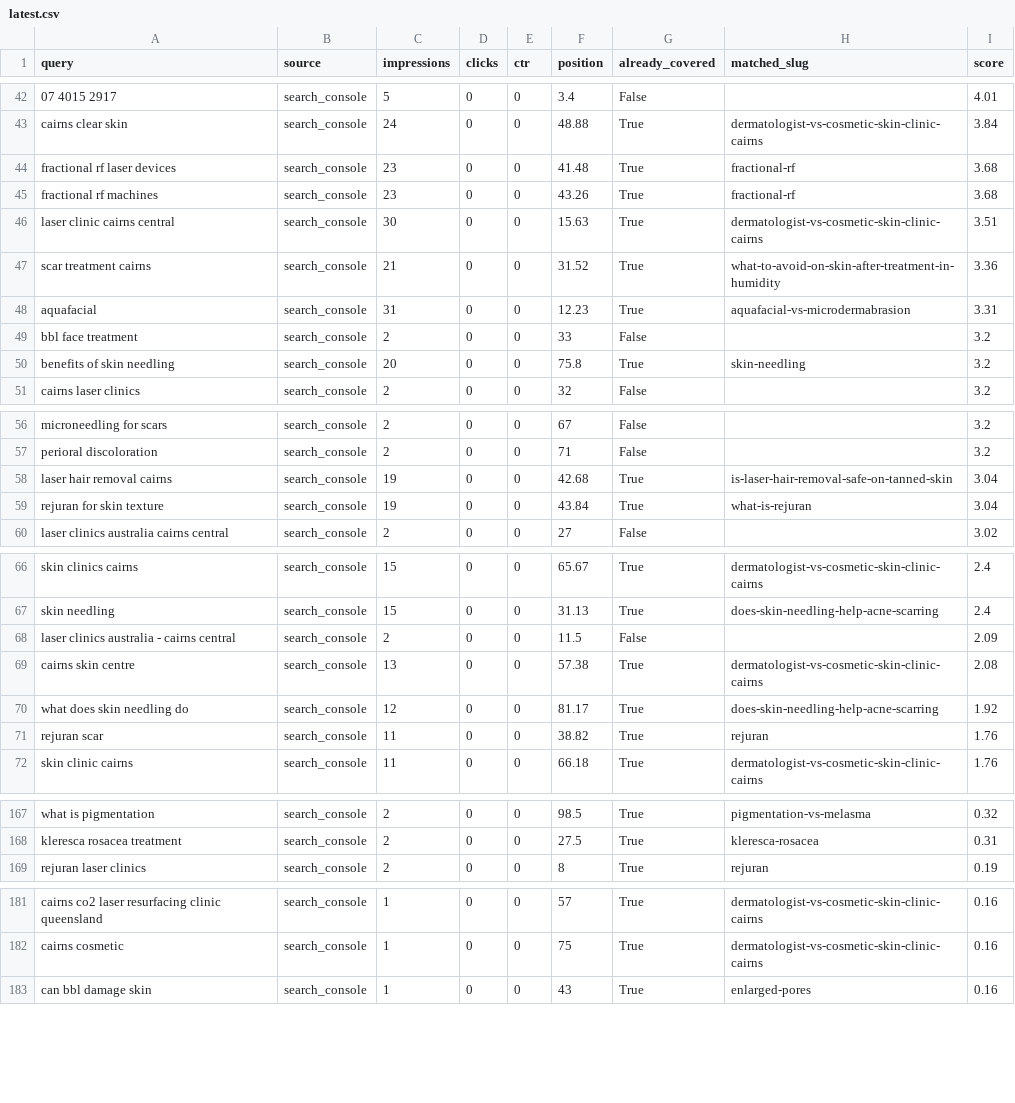
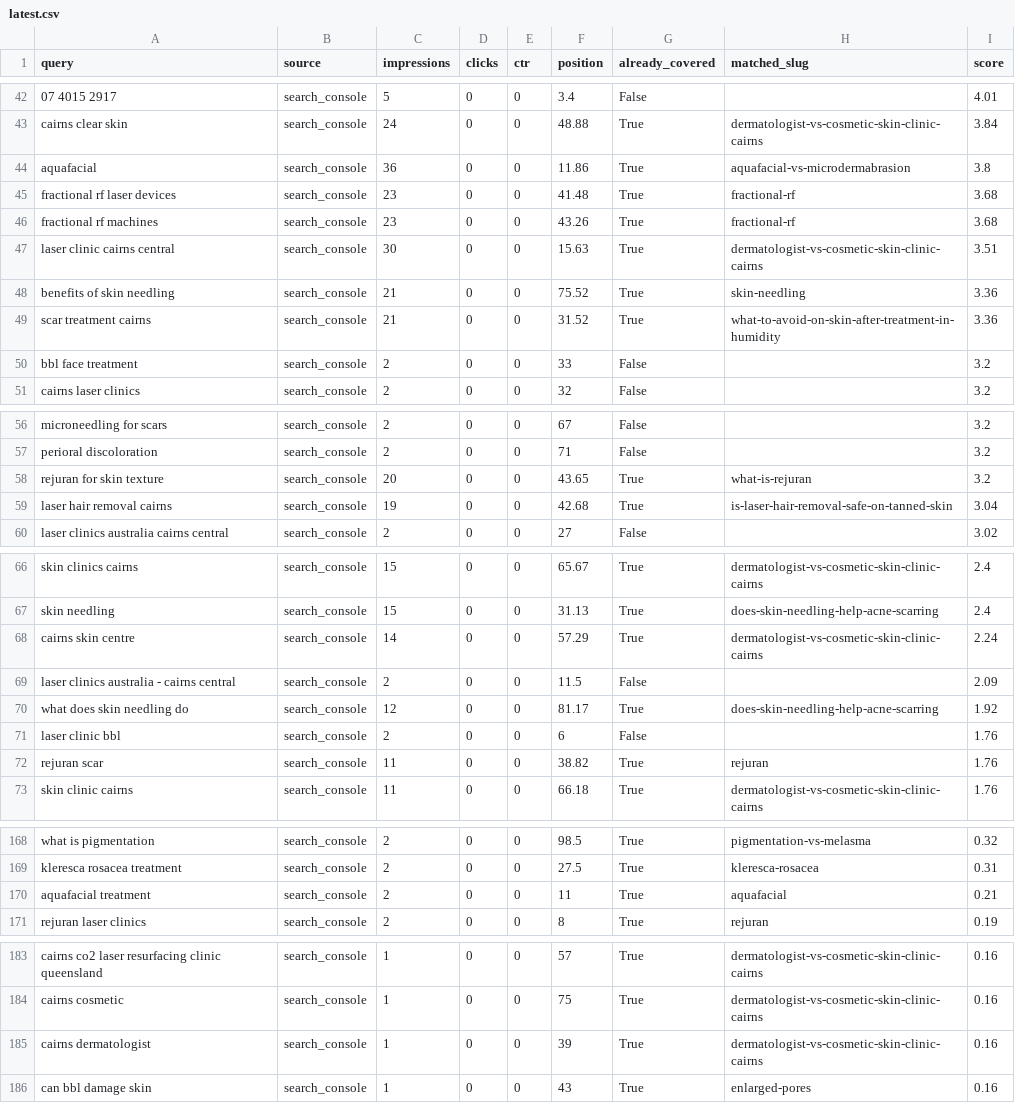
Before and after one commit to angelarogan/cairnsskin, a CSV file: reports/latest.csv, drawn as a sheet; only a part is shown, gaps mark what is left out; removed rows and columns are numbered as before the commit, all else as after; the diff covers the shown part only; the diff names each change by its address in the sheet, - before the commit and + after, or states it on an @@ line.

```diff
--- a/reports/latest.csv
+++ b/reports/latest.csv
+row 44: aquafacial | search_console | 36 | 0 | 0 | 11.86 | True | aquafacial-vs-microdermabrasion | 3.8
+row 48: benefits of skin needling | search_console | 21 | 0 | 0 | 75.52 | True | skin-needling | 3.36
-row 48: aquafacial | search_console | 31 | 0 | 0 | 12.23 | True | aquafacial-vs-microdermabrasion | 3.31
-row 50: benefits of skin needling | search_console | 20 | 0 | 0 | 75.8 | True | skin-needling | 3.2
+row 58: rejuran for skin texture | search_console | 20 | 0 | 0 | 43.65 | True | what-is-rejuran | 3.2
-row 59: rejuran for skin texture | search_console | 19 | 0 | 0 | 43.84 | True | what-is-rejuran | 3.04
+row 68: cairns skin centre | search_console | 14 | 0 | 0 | 57.29 | True | dermatologist-vs-cosmetic-skin-clinic-cairns | 2.24
-row 69: cairns skin centre | search_console | 13 | 0 | 0 | 57.38 | True | dermatologist-vs-cosmetic-skin-clinic-cairns | 2.08
+row 71: laser clinic bbl | search_console | 2 | 0 | 0 | 6 | False |  | 1.76
+row 170: aquafacial treatment | search_console | 2 | 0 | 0 | 11 | True | aquafacial | 0.21
+row 185: cairns dermatologist | search_console | 1 | 0 | 0 | 39 | True | dermatologist-vs-cosmetic-skin-clinic-cairns | 0.16
```
Also changed, not shown: 2 added rows, 3 removed rows and 37 edited cells elsewhere in this file, 4 other files.
